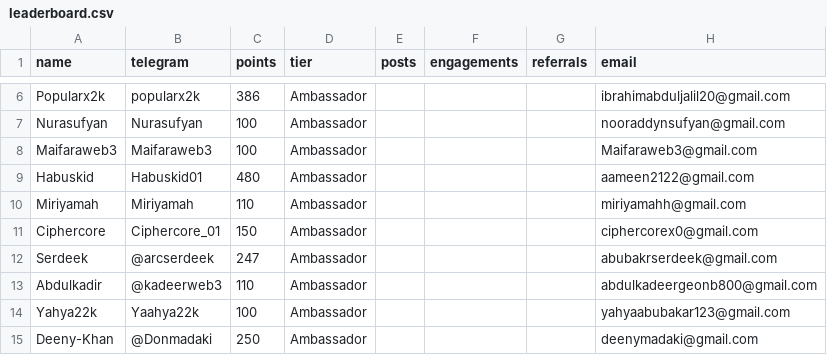
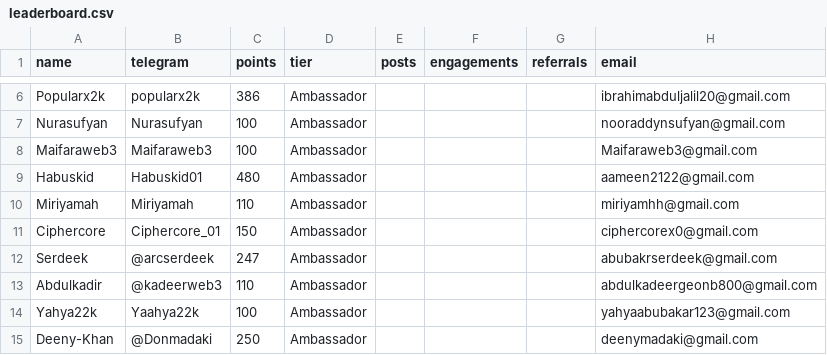
Before and after one commit to devel0x/electronero, a CSV file: ambassadors/fastapi-ambassador-leaderboard/data/leaderboard.csv, drawn as a sheet; only a part is shown, gaps mark what is left out.

```diff
--- a/ambassadors/fastapi-ambassador-leaderboard/data/leaderboard.csv
+++ b/ambassadors/fastapi-ambassador-leaderboard/data/leaderboard.csv
@@ -9,3 +9,3 @@ Maifaraweb3,Maifaraweb3,100,Ambassador,,,,Maifaraweb3@gmail.com
 Habuskid,Habuskid01,480,Ambassador,,,,aameen2122@gmail.com
-Miriyamah,Miriyamah,110,Ambassador,,,,miriyamahh@gmail.com
+Miriyamah,Miriyamah,110,Ambassador,,,,miriyamhh@gmail.com
 Ciphercore,Ciphercore_01,150,Ambassador,,,,ciphercorex0@gmail.com
```
Also changed, not shown: ambassadors/fastapi-ambassador-leaderboard/data/registrations.csv.
